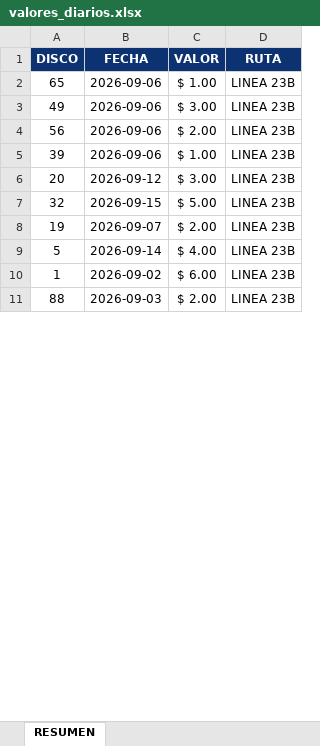
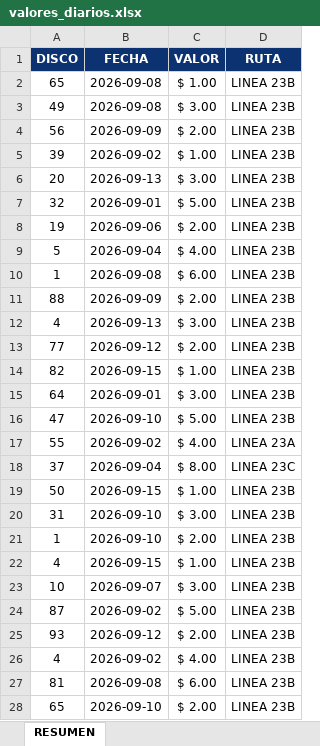
Before and after one commit to BruceRodri/Sistema_minutos, an Excel workbook: data/valores_diarios.xlsx, sheet RESUMEN, drawn as a sheet; only a part is shown; values as stored, in another font and other column widths than the file's, no borders; the diff covers the shown part only; the diff names each change by its address in the sheet, - before the commit and + after, or states it on an @@ line.

```diff
--- a/data/valores_diarios.xlsx (sheet RESUMEN)
+++ b/data/valores_diarios.xlsx (sheet RESUMEN)
-B2:B3 (FECHA): 2026-09-06
+B2:B3 (FECHA): 2026-09-08
-B4 (FECHA): 2026-09-06
+B4 (FECHA): 2026-09-09
-B5 (FECHA): 2026-09-06
+B5 (FECHA): 2026-09-02
-B6 (FECHA): 2026-09-12
+B6 (FECHA): 2026-09-13
-B7 (FECHA): 2026-09-15
+B7 (FECHA): 2026-09-01
-B8 (FECHA): 2026-09-07
+B8 (FECHA): 2026-09-06
-B9 (FECHA): 2026-09-14
+B9 (FECHA): 2026-09-04
-B10 (FECHA): 2026-09-02
+B10 (FECHA): 2026-09-08
-B11 (FECHA): 2026-09-03
+B11 (FECHA): 2026-09-09
+row 12: 4 | 2026-09-13 | $ 3.00 | LINEA 23B
+row 13: 77 | 2026-09-12 | $ 2.00 | LINEA 23B
+row 14: 82 | 2026-09-15 | $ 1.00 | LINEA 23B
+row 15: 64 | 2026-09-01 | $ 3.00 | LINEA 23B
+row 16: 47 | 2026-09-10 | $ 5.00 | LINEA 23B
+row 17: 55 | 2026-09-02 | $ 4.00 | LINEA 23A
+row 18: 37 | 2026-09-04 | $ 8.00 | LINEA 23C
+row 19: 50 | 2026-09-15 | $ 1.00 | LINEA 23B
+row 20: 31 | 2026-09-10 | $ 3.00 | LINEA 23B
+row 21: 1 | 2026-09-10 | $ 2.00 | LINEA 23B
+row 22: 4 | 2026-09-15 | $ 1.00 | LINEA 23B
@@ row 49 moved to row 23: 10 @@
+row 24: 87 | 2026-09-02 | $ 5.00 | LINEA 23B
+row 25: 93 | 2026-09-12 | $ 2.00 | LINEA 23B
+row 26: 4 | 2026-09-02 | $ 4.00 | LINEA 23B
+row 27: 81 | 2026-09-08 | $ 6.00 | LINEA 23B
+row 28: 65 | 2026-09-10 | $ 2.00 | LINEA 23B
```
Also changed, not shown: 107 added rows, 123 removed rows, 6 moved rows and 15 edited cells elsewhere in this sheet, 4 other files.
